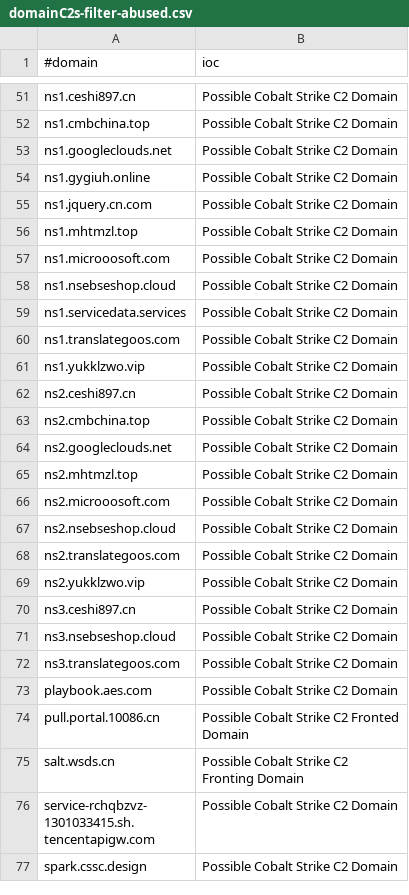
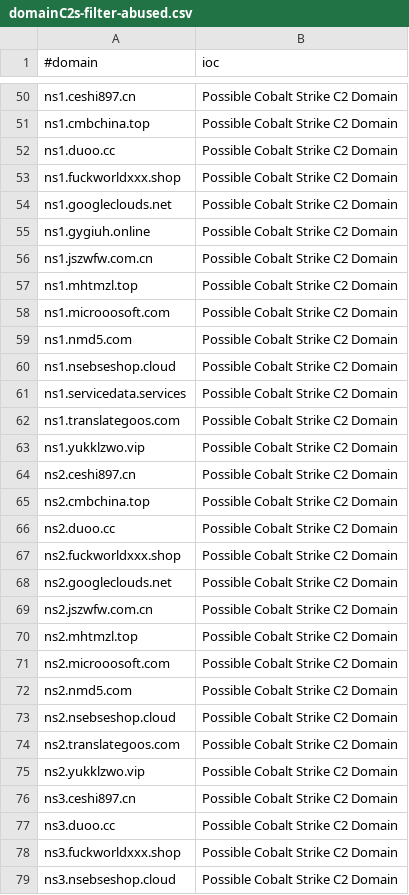
Before and after one commit to Xavier001/IOCs, a CSV file: domainC2s-filter-abused.csv, drawn as a sheet; only a part is shown, gaps mark what is left out; the shorter side is filled out with more unchanged rows; the diff covers the shown part only.

```diff
--- a/domainC2s-filter-abused.csv
+++ b/domainC2s-filter-abused.csv
@@ -52,7 +51,10 @@ ns1.ceshi897.cn,Possible Cobalt Strike C2 Domain
 ns1.cmbchina.top,Possible Cobalt Strike C2 Domain
+ns1.duoo.cc,Possible Cobalt Strike C2 Domain
+ns1.fuckworldxxx.shop,Possible Cobalt Strike C2 Domain
 ns1.googleclouds.net,Possible Cobalt Strike C2 Domain
 ns1.gygiuh.online,Possible Cobalt Strike C2 Domain
-ns1.jquery.cn.com,Possible Cobalt Strike C2 Domain
+ns1.jszwfw.com.cn,Possible Cobalt Strike C2 Domain
 ns1.mhtmzl.top,Possible Cobalt Strike C2 Domain
 ns1.microoosoft.com,Possible Cobalt Strike C2 Domain
+ns1.nmd5.com,Possible Cobalt Strike C2 Domain
 ns1.nsebseshop.cloud,Possible Cobalt Strike C2 Domain
@@ -63,5 +65,9 @@ ns2.ceshi897.cn,Possible Cobalt Strike C2 Domain
 ns2.cmbchina.top,Possible Cobalt Strike C2 Domain
+ns2.duoo.cc,Possible Cobalt Strike C2 Domain
+ns2.fuckworldxxx.shop,Possible Cobalt Strike C2 Domain
 ns2.googleclouds.net,Possible Cobalt Strike C2 Domain
+ns2.jszwfw.com.cn,Possible Cobalt Strike C2 Domain
 ns2.mhtmzl.top,Possible Cobalt Strike C2 Domain
 ns2.microoosoft.com,Possible Cobalt Strike C2 Domain
+ns2.nmd5.com,Possible Cobalt Strike C2 Domain
 ns2.nsebseshop.cloud,Possible Cobalt Strike C2 Domain
@@ -70,2 +76,4 @@ ns2.yukklzwo.vip,Possible Cobalt Strike C2 Domain
 ns3.ceshi897.cn,Possible Cobalt Strike C2 Domain
+ns3.duoo.cc,Possible Cobalt Strike C2 Domain
+ns3.fuckworldxxx.shop,Possible Cobalt Strike C2 Domain
 ns3.nsebseshop.cloud,Possible Cobalt Strike C2 Domain
```
Also changed, not shown: 3 added rows and 3 removed rows elsewhere in this file, IPC2s.csv, domainC2swithURL.csv, 4 other files.
